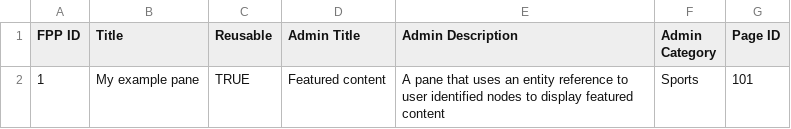
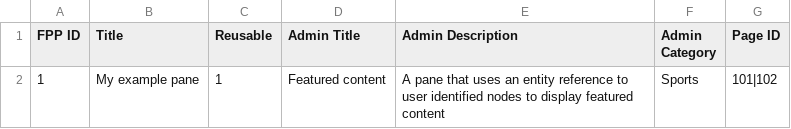
Before and after one commit to eft/schemax_migrate, a CSV file: csv/fpp.csv, drawn as a sheet.

```diff
--- a/csv/fpp.csv
+++ b/csv/fpp.csv
@@ -1,2 +1,2 @@
 FPP ID, Title, Reusable, Admin Title, Admin Description, Admin Category, Page ID
-1, "My example pane",TRUE, "Featured content","A pane that uses an entity reference to user identified nodes to display featured content","Sports",101
+1, "My example pane",1, "Featured content","A pane that uses an entity reference to user identified nodes to display featured content","Sports",101|102
```
Also changed, not shown: 2 other files.
